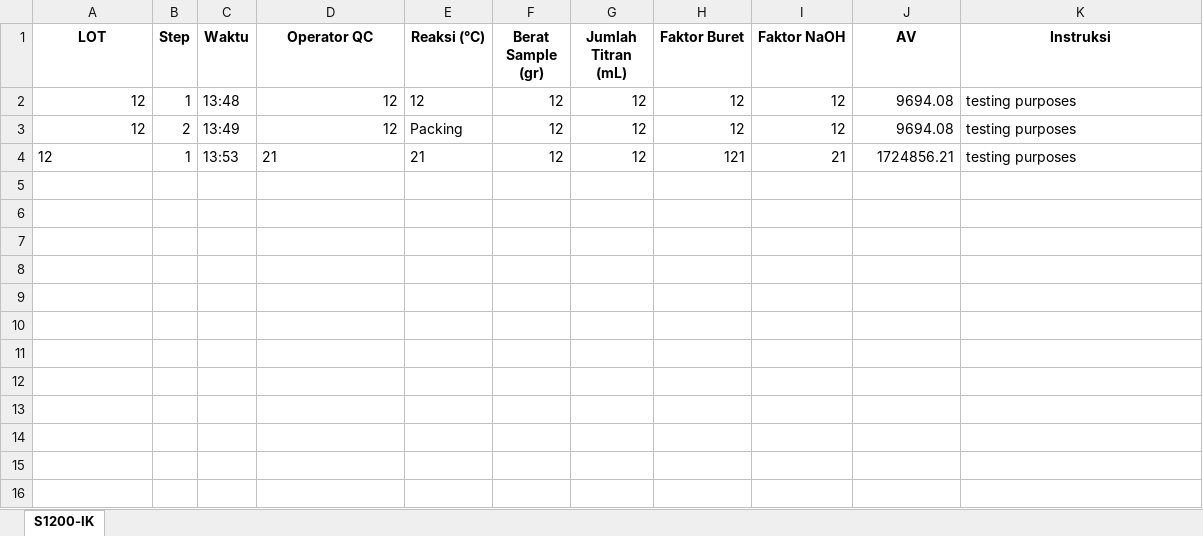
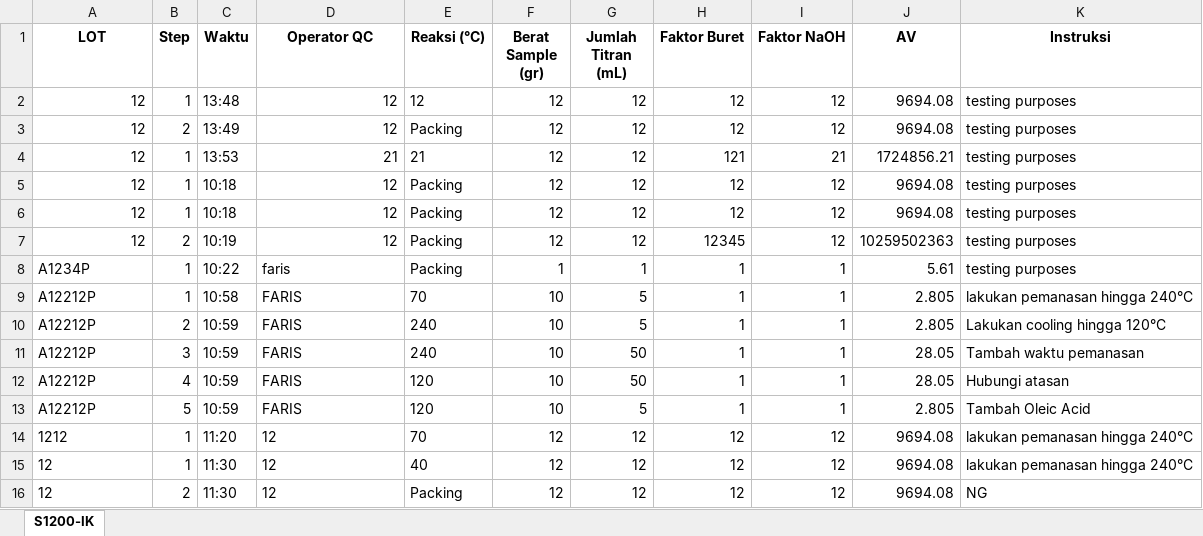
Before and after one commit to faris-octa/INKALI_QC_DX, an Excel workbook: av.xlsx, sheet S1200-IK, drawn as a sheet; values as stored, in another font and other column widths than the file's, no borders; the diff names each change by its address in the sheet, - before the commit and + after, or states it on an @@ line.

Commit message:
add logic to instruksi

```diff
--- a/av.xlsx (sheet S1200-IK)
+++ b/av.xlsx (sheet S1200-IK)
-A4 alignment: left
+A4 alignment: right
-D4 alignment: left
+D4 alignment: right
+row 5: 12 | 1 | 10:18 | 12 | Packing | 12 | 12 | 12 | 12 | 9694.08 | testing purposes
+row 6: 12 | 1 | 10:18 | 12 | Packing | 12 | 12 | 12 | 12 | 9694.08 | testing purposes
+row 7: 12 | 2 | 10:19 | 12 | Packing | 12 | 12 | 12345 | 12 | 10259502363 | testing purposes
+row 8: A1234P | 1 | 10:22 | faris | Packing | 1 | 1 | 1 | 1 | 5.61 | testing purposes
+row 9: A12212P | 1 | 10:58 | FARIS | 70 | 10 | 5 | 1 | 1 | 2.805 | lakukan pemanasan hingga 240°C
+row 10: A12212P | 2 | 10:59 | FARIS | 240 | 10 | 5 | 1 | 1 | 2.805 | Lakukan cooling hingga 120°C
+row 11: A12212P | 3 | 10:59 | FARIS | 240 | 10 | 50 | 1 | 1 | 28.05 | Tambah waktu pemanasan
+row 12: A12212P | 4 | 10:59 | FARIS | 120 | 10 | 50 | 1 | 1 | 28.05 | Hubungi atasan
+row 13: A12212P | 5 | 10:59 | FARIS | 120 | 10 | 5 | 1 | 1 | 2.805 | Tambah Oleic Acid
+row 14: 1212 | 1 | 11:20 | 12 | 70 | 12 | 12 | 12 | 12 | 9694.08 | lakukan pemanasan hingga 240°C
+row 15: 12 | 1 | 11:30 | 12 | 40 | 12 | 12 | 12 | 12 | 9694.08 | lakukan pemanasan hingga 240°C
+row 16: 12 | 2 | 11:30 | 12 | Packing | 12 | 12 | 12 | 12 | 9694.08 | NG
```
Also changed, not shown: 2 other files.
